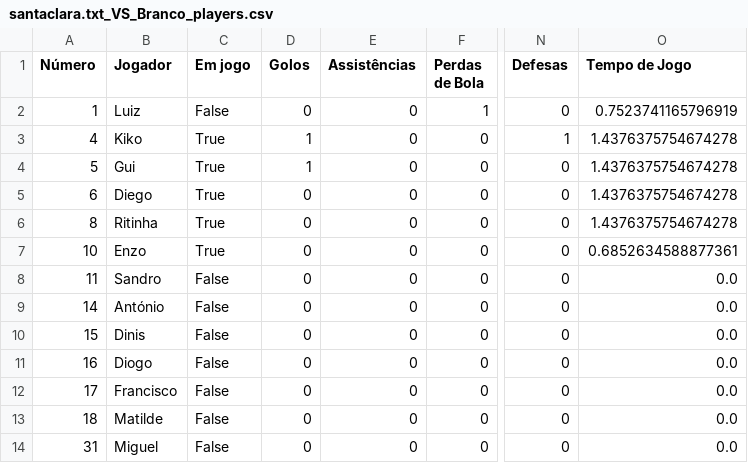
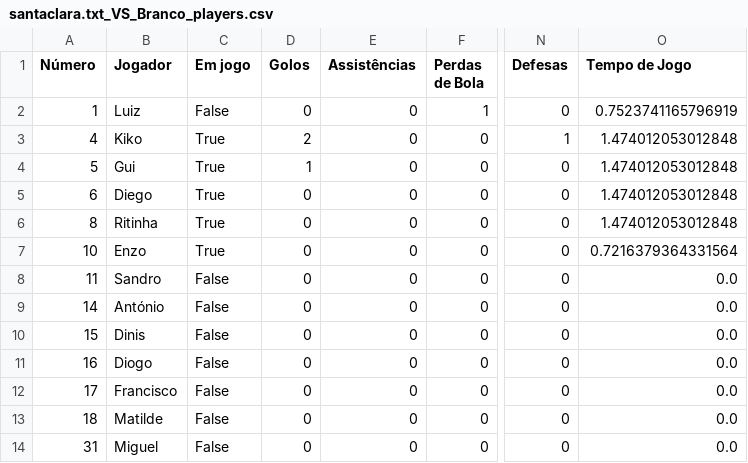
Before and after one commit to dianol3/stats, a CSV file: santaclara.txt/santaclara.txt_VS_Branco_players.csv, drawn as a sheet; only a part is shown, gaps mark what is left out; the diff names each change by its address in the sheet, - before the commit and + after, or states it on an @@ line.

Commit message:
Update players table santaclara.txt_VS_Branco

```diff
--- a/santaclara.txt/santaclara.txt_VS_Branco_players.csv
+++ b/santaclara.txt/santaclara.txt_VS_Branco_players.csv
-D3 (Golos): 1
+D3 (Golos): 2
-O3:O6 (Tempo de Jogo): 1.4376375754674278
+O3:O6 (Tempo de Jogo): 1.474012053012848
-O7 (Tempo de Jogo): 0.6852634588877361
+O7 (Tempo de Jogo): 0.7216379364331564
```
